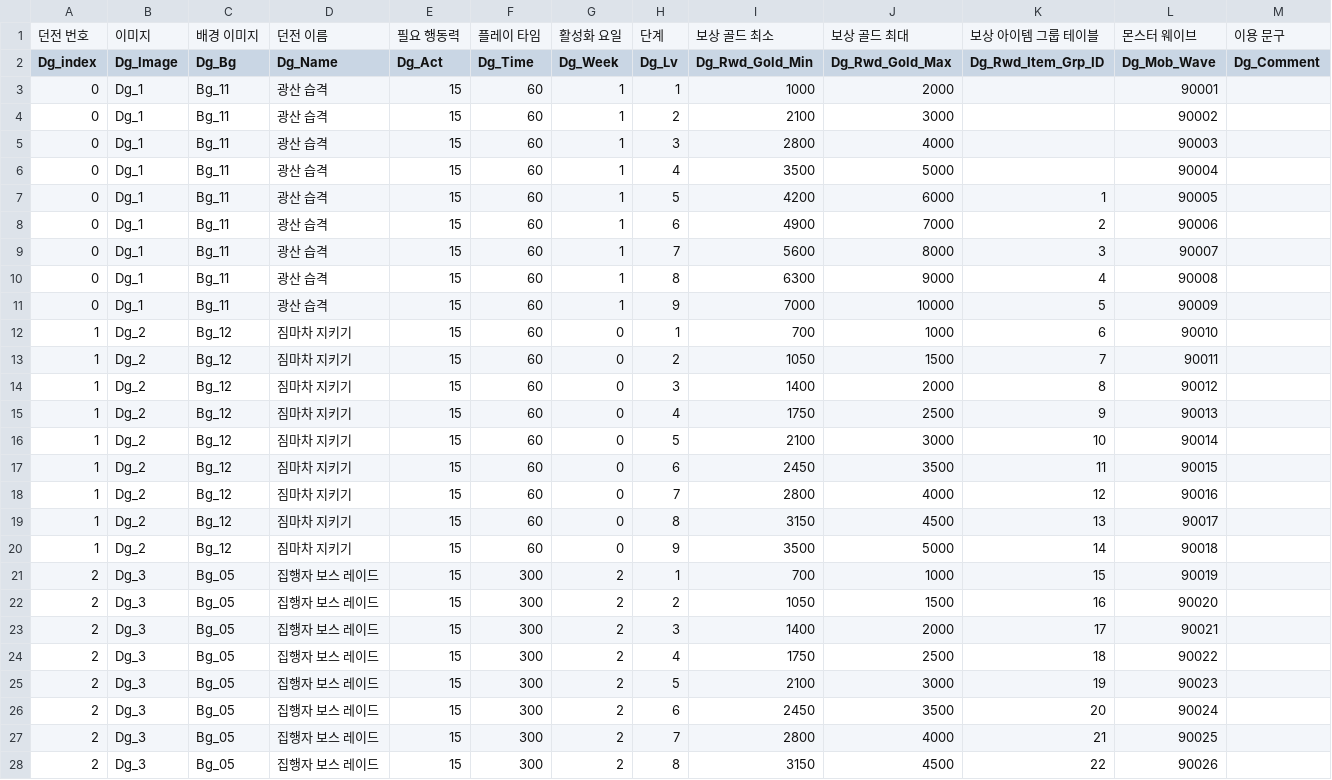
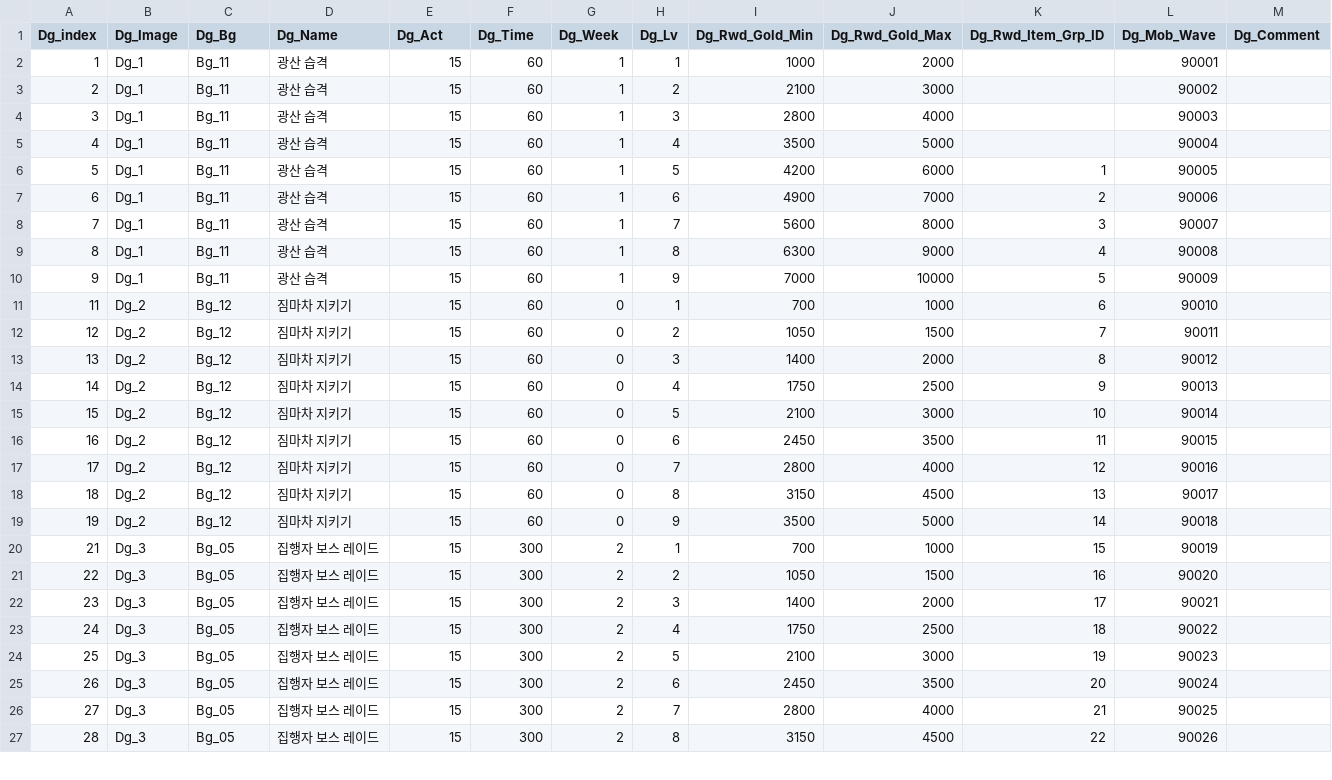
Before and after one commit to wodud1378/castle-hero, a CSV file: CastleHero-UnityClient/Assets/Resources/LocalDB/Dg_Table.csv, drawn as a sheet; only a part is shown; removed rows and columns are numbered as before the commit, all else as after; rows hold the shown columns only; the diff covers the shown part only; the diff names each change by its address in the sheet, - before the commit and + after, or states it on an @@ line.

```diff
--- a/CastleHero-UnityClient/Assets/Resources/LocalDB/Dg_Table.csv
+++ b/CastleHero-UnityClient/Assets/Resources/LocalDB/Dg_Table.csv
-row 1: 던전 번호 | 이미지 | 배경 이미지 | 던전 이름 | 필요 행동력 | 플레이 타임 | 활성화 요일 | 단계 | 보상 골드 최소 | 보상 골드 최대 | 보상 아이템 그룹 테이블 | 몬스터 웨이브 | 이용 문구
-A2 (Dg_index): 0
+A2 (Dg_index): 1
-A3 (Dg_index): 0
+A3 (Dg_index): 2
-A4 (Dg_index): 0
+A4 (Dg_index): 3
-A5 (Dg_index): 0
+A5 (Dg_index): 4
-A6 (Dg_index): 0
+A6 (Dg_index): 5
-A7 (Dg_index): 0
+A7 (Dg_index): 6
-A8 (Dg_index): 0
+A8 (Dg_index): 7
-A9 (Dg_index): 0
+A9 (Dg_index): 8
-A10 (Dg_index): 0
+A10 (Dg_index): 9
-A11 (Dg_index): 1
+A11 (Dg_index): 11
-A12 (Dg_index): 1
+A12 (Dg_index): 12
-A13 (Dg_index): 1
+A13 (Dg_index): 13
-A14 (Dg_index): 1
+A14 (Dg_index): 14
-A15 (Dg_index): 1
+A15 (Dg_index): 15
-A16 (Dg_index): 1
+A16 (Dg_index): 16
-A17 (Dg_index): 1
+A17 (Dg_index): 17
-A18 (Dg_index): 1
+A18 (Dg_index): 18
-A19 (Dg_index): 1
+A19 (Dg_index): 19
-A20 (Dg_index): 2
+A20 (Dg_index): 21
-A21 (Dg_index): 2
+A21 (Dg_index): 22
-A22 (Dg_index): 2
+A22 (Dg_index): 23
-A23 (Dg_index): 2
+A23 (Dg_index): 24
-A24 (Dg_index): 2
+A24 (Dg_index): 25
-A25 (Dg_index): 2
+A25 (Dg_index): 26
-A26 (Dg_index): 2
+A26 (Dg_index): 27
-A27 (Dg_index): 2
+A27 (Dg_index): 28
```
Also changed, not shown: 64 edited cells elsewhere in this file, CastleHero-UnityClient/Assets/Resources/LocalDB/Item_Parts_Table.csv, CastleHero-UnityClient/Assets/Resources/LocalDB/Item_Use_Table.csv, 29 other files.
